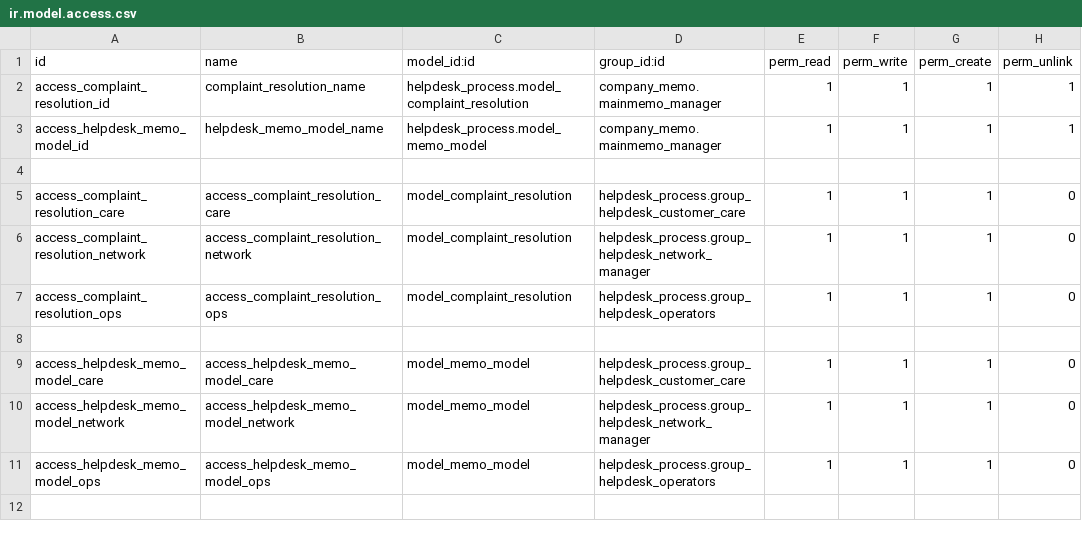
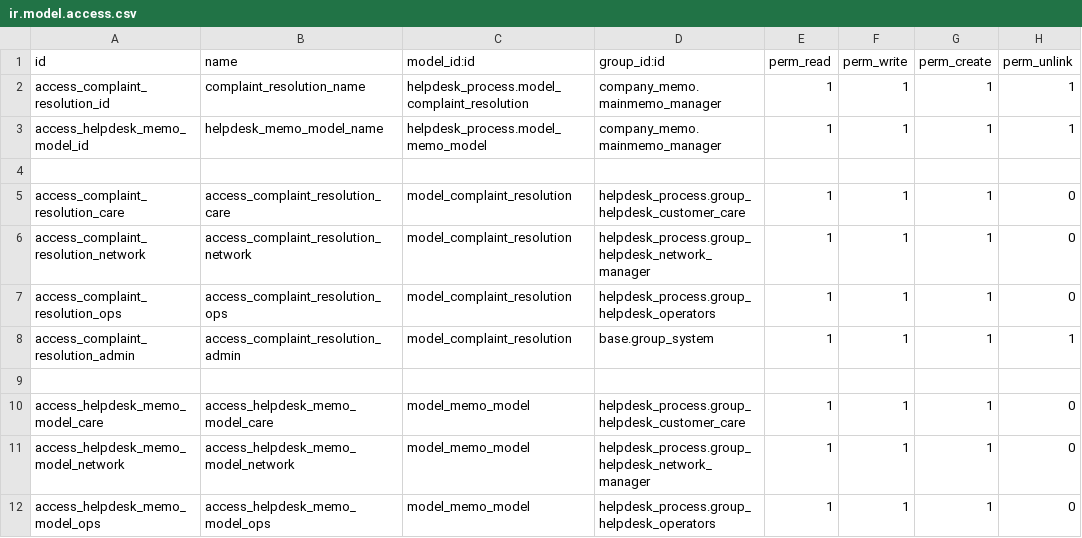
Before and after one commit to madux/EEDC_ERP, a CSV file: helpdesk_process/security/ir.model.access.csv, drawn as a sheet.

Commit message:
[Fix] Admin access to compaint resolution

```diff
--- a/helpdesk_process/security/ir.model.access.csv
+++ b/helpdesk_process/security/ir.model.access.csv
@@ -7,2 +7,3 @@ access_complaint_resolution_network,access_complaint_resolution_network,model_co
 access_complaint_resolution_ops,access_complaint_resolution_ops,model_complaint_resolution,helpdesk_process.group_helpdesk_operators,1,1,1,0
+access_complaint_resolution_admin,access_complaint_resolution_admin,model_complaint_resolution,base.group_system,1,1,1,1
 
```
